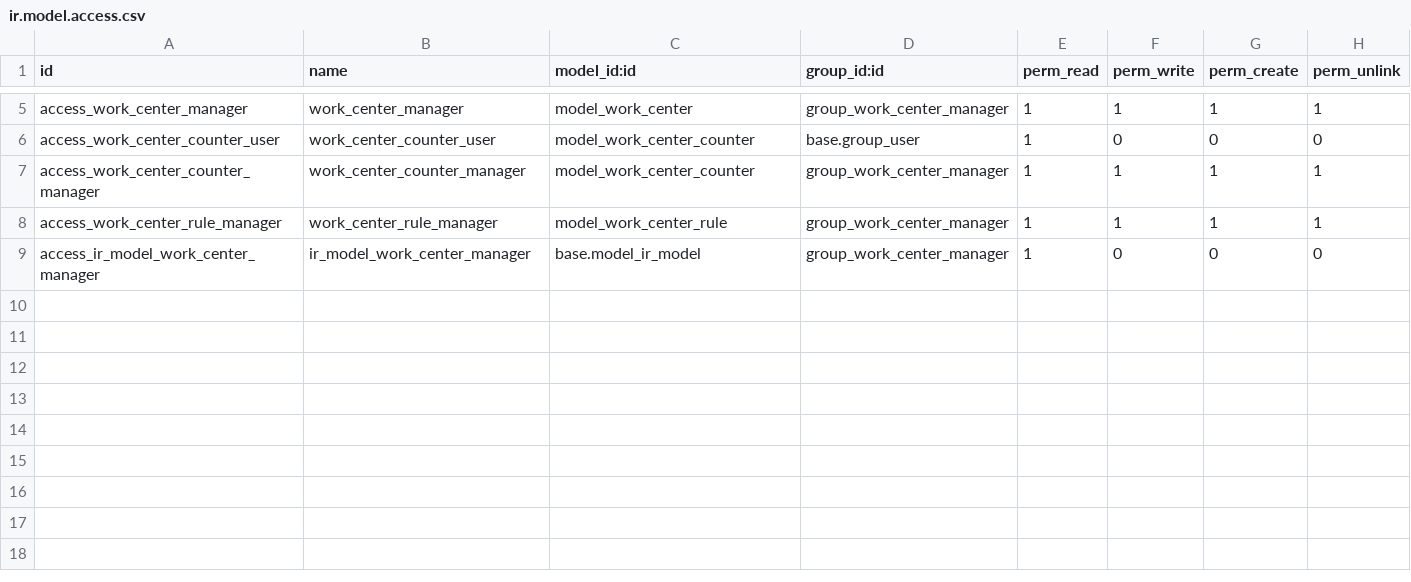
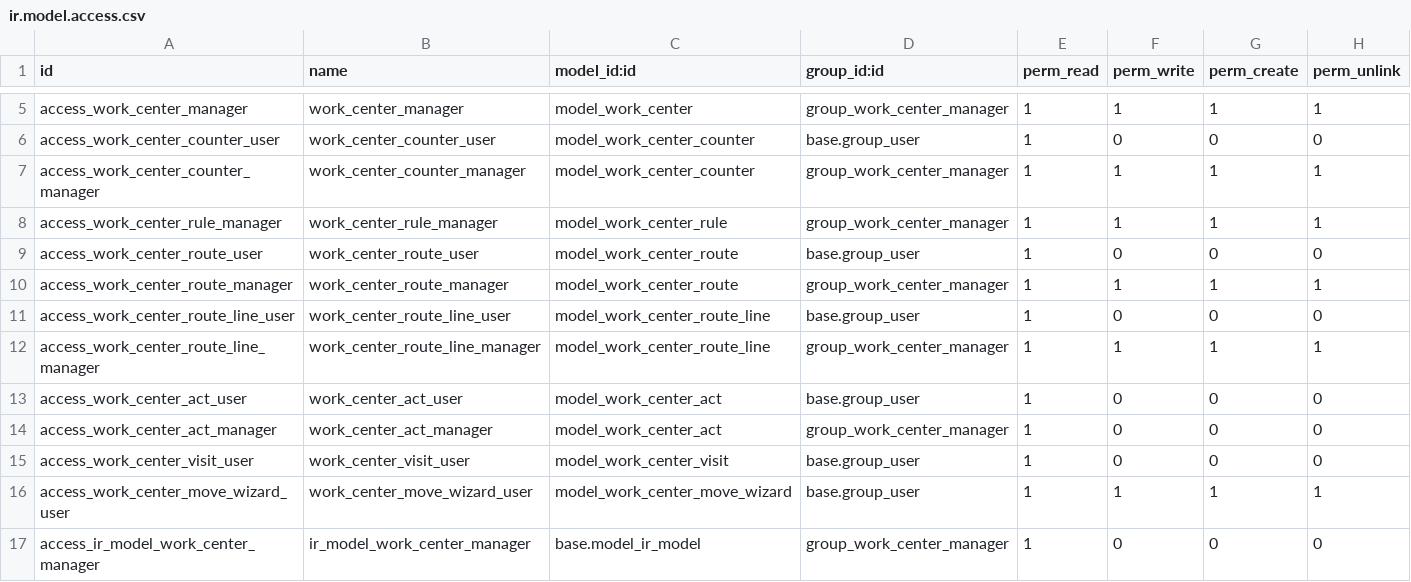
Before and after one commit to Aginix/kmitl, a CSV file: work_center/security/ir.model.access.csv, drawn as a sheet; only a part is shown, gaps mark what is left out; the diff names each change by its address in the sheet, - before the commit and + after, or states it on an @@ line.

Commit message:
[IMP] work_center: stations a document passes through (routes, visit log, acts)
Rewrite the stamped owning unit (ADR-0001) into the generic station engine of
ADR-0002. A work center is now a สถานี: a desk a document passes through.

* The pointer work_center_id only changes through the engine (enter, forward,
  divert, leave), which closes the open visit, moves the pointer, opens the
  next visit with the responsible users frozen, and schedules one arrival Todo
  per responsible user. Every move is written to the append-only visit log.
* A standard route (ordered lines of candidate stations, chosen between by the
  routing rules) is read live. "Next" after a divert is derived from the log.
* Stations list the acts they allow and require and the parts of the document
  they let people edit. Forwarding without a required act needs a reason.
  Members narrow authority and never grant it (the role gives the right).
* Acts are declared in Python and reflected into work.center.act after an
  install or upgrade (ADR-0003); rows are archived, never deleted.
* Move wizard for forward-with-reason, divert and send back; visit log,
  route and act views; the word ศูนย์งาน is retired for สถานี.

The eight owning-unit tests are rewritten in place as engine tests; the suite
has not been run.

```diff
--- a/work_center/security/ir.model.access.csv
+++ b/work_center/security/ir.model.access.csv
+row 9: access_work_center_route_user | work_center_route_user | model_work_center_route | base.group_user | 1 | 0 | 0 | 0
+row 10: access_work_center_route_manager | work_center_route_manager | model_work_center_route | group_work_center_manager | 1 | 1 | 1 | 1
+row 11: access_work_center_route_line_user | work_center_route_line_user | model_work_center_route_line | base.group_user | 1 | 0 | 0 | 0
+row 12: access_work_center_route_line_manager | work_center_route_line_manager | model_work_center_route_line | group_work_center_manager | 1 | 1 | 1 | 1
+row 13: access_work_center_act_user | work_center_act_user | model_work_center_act | base.group_user | 1 | 0 | 0 | 0
+row 14: access_work_center_act_manager | work_center_act_manager | model_work_center_act | group_work_center_manager | 1 | 0 | 0 | 0
+row 15: access_work_center_visit_user | work_center_visit_user | model_work_center_visit | base.group_user | 1 | 0 | 0 | 0
+row 16: access_work_center_move_wizard_user | work_center_move_wizard_user | model_work_center_move_wizard | base.group_user | 1 | 1 | 1 | 1
```
Also changed, not shown: 29 other files.
